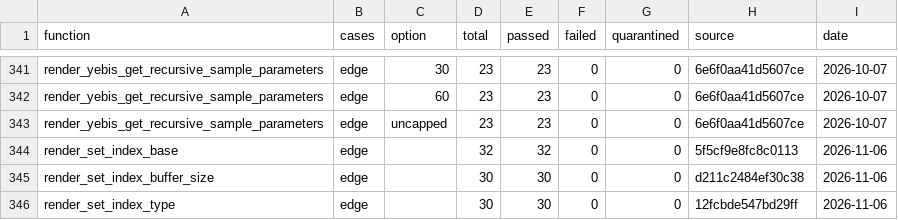
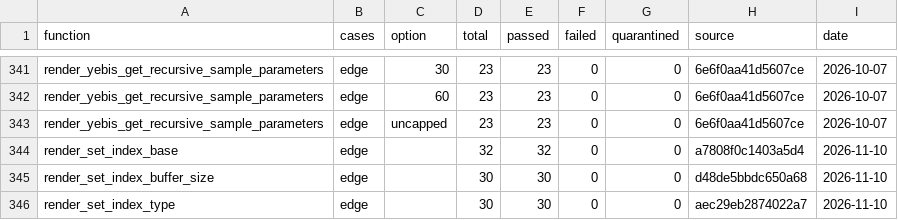
Before and after one commit to evill33t/Paleblood, a CSV file: symbols/verification.csv, drawn as a sheet; only a part is shown, gaps mark what is left out.

```diff
--- a/symbols/verification.csv
+++ b/symbols/verification.csv
@@ -343,4 +343,4 @@ render_yebis_get_recursive_sample_parameters,edge,60,23,23,0,0,6e6f0aa41d5607ce,
 render_yebis_get_recursive_sample_parameters,edge,uncapped,23,23,0,0,6e6f0aa41d5607ce,2026-10-07
-render_set_index_base,edge,,32,32,0,0,5f5cf9e8fc8c0113,2026-11-06
-render_set_index_buffer_size,edge,,30,30,0,0,d211c2484ef30c38,2026-11-06
-render_set_index_type,edge,,30,30,0,0,12fcbde547bd29ff,2026-11-06
+render_set_index_base,edge,,32,32,0,0,a7808f0c1403a5d4,2026-11-10
+render_set_index_buffer_size,edge,,30,30,0,0,d48de5bbdc650a68,2026-11-10
+render_set_index_type,edge,,30,30,0,0,aec29eb2874022a7,2026-11-10
```
